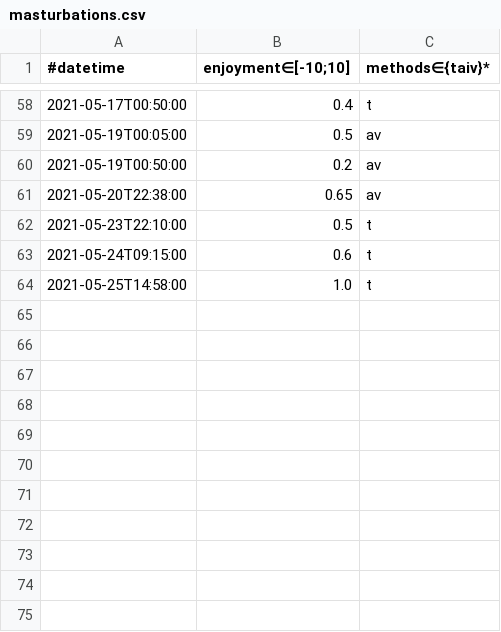
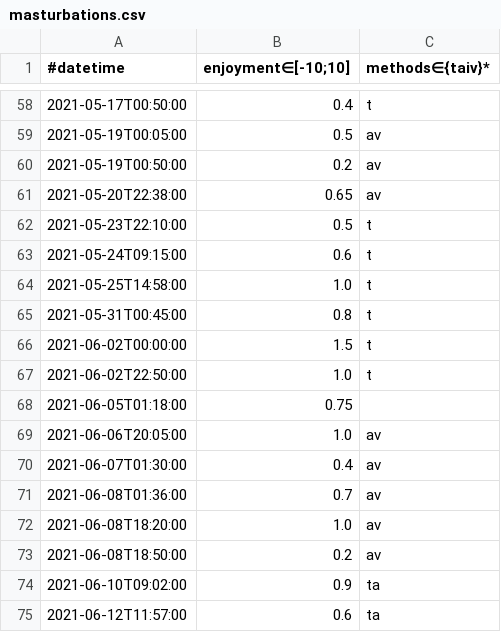
Before and after one commit to niplav/niplav.github.io, a CSV file: data/masturbations.csv, drawn as a sheet; only a part is shown, gaps mark what is left out; the diff names each change by its address in the sheet, - before the commit and + after, or states it on an @@ line.

```diff
--- a/data/masturbations.csv
+++ b/data/masturbations.csv
+row 65: 2021-05-31T00:45:00 | 0.8 | t
+row 66: 2021-06-02T00:00:00 | 1.5 | t
+row 67: 2021-06-02T22:50:00 | 1.0 | t
+row 68: 2021-06-05T01:18:00 | 0.75
+row 69: 2021-06-06T20:05:00 | 1.0 | av
+row 70: 2021-06-07T01:30:00 | 0.4 | av
+row 71: 2021-06-08T01:36:00 | 0.7 | av
+row 72: 2021-06-08T18:20:00 | 1.0 | av
+row 73: 2021-06-08T18:50:00 | 0.2 | av
+row 74: 2021-06-10T09:02:00 | 0.9 | ta
+row 75: 2021-06-12T11:57:00 | 0.6 | ta
```
Also changed, not shown: 13 other files.
